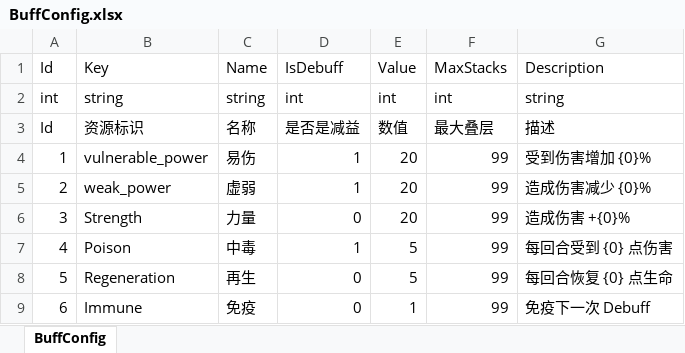
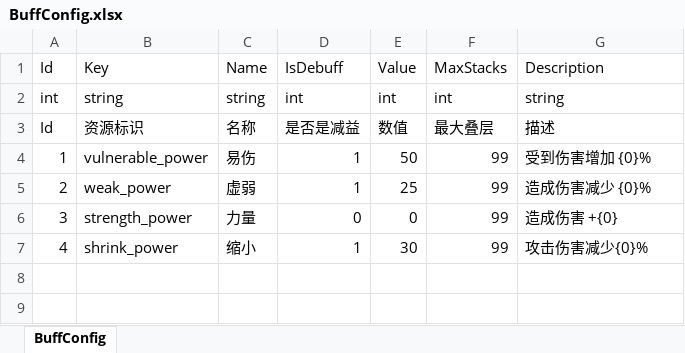
Before and after one commit to koto233/Unity-Roguelike-Deckbuilder, an Excel workbook: Roguelike-Deckbuilder/Assets/Config/Excel/BuffConfig.xlsx, sheet BuffConfig, drawn as a sheet; values as stored, in another font and other column widths than the file's, no borders; removed rows and columns are numbered as before the commit, all else as after; the diff names each change by its address in the sheet, - before the commit and + after, or states it on an @@ line.

Commit message:
feat(ActionConfig): 添加意图配置系统并重构战斗意图机制
- 实现ActionConfig配置类继承IConfig接口，支持多意图条目
- 新增IntentEntry类用于存储意图ID和数值配置
- 更新配置加载系统以支持ActionConfig数据表

refactor(battle): 重构战斗系统意图处理逻辑

- 修改BattleContext添加Attacker属性，默认CurrentTurn为0
- 更新Enemy类实现新的意图决策流程，支持多种意图组合
- 替换旧的意图系统为基于ActionConfig的新系统
- 重构EnemyAI接口，从DecideIntent改为DecideAction方法

fix(buffs): 调整缓冲数值和配置映射

- 更新BuffConfig.json中易伤和虚弱效果数值
- 将力量缓冲Key从"Strength"更改为"strength_power"
- 移除再生和免疫缓冲，新增缩小缓冲(SHRINK_POWER)
- 创建ShrinkerBuff类实现攻击伤害减少效果

refactor(enemies): 重构敌人AI决策系统

- 更新EnemyAIFactory映射关系，替换史莱姆AI为甲虫AI
- 实现BeetleAI和TwigSlimeS AI行为逻辑
- 移除BruteAI和旧的SlimeAI实现
- 更新AI接口定义和工厂创建方式

chore(GMTool): 注释掉GM工具中的伤害测试功能

- 临时禁用DamagePlayer方法中的伤害测试代码
- 清理GMToolWindow中的空白行

assets: 添加新的缓冲图标资源

- 添加shrink_power.png和strength_power.png图像资源
- 配置对应的Unity资源元数据文件

```diff
--- a/Roguelike-Deckbuilder/Assets/Config/Excel/BuffConfig.xlsx (sheet BuffConfig)
+++ b/Roguelike-Deckbuilder/Assets/Config/Excel/BuffConfig.xlsx (sheet BuffConfig)
-E4: 20
+E4: 50
-E5: 20
+E5: 25
-B6: Strength
+B6: strength_power
-E6: 20
+E6: 0
-G6: 造成伤害 +{0}%
+G6: 造成伤害 +{0}
-row 7: 4 | Poison | 中毒 | 1 | 5 | 99 | 每回合受到 {0} 点伤害
-row 8: 5 | Regeneration | 再生 | 0 | 5 | 99 | 每回合恢复 {0} 点生命
-row 9: 6 | Immune | 免疫 | 0 | 1 | 99 | 免疫下一次 Debuff
+row 7: 4 | shrink_power | 缩小 | 1 | 30 | 99 | 攻击伤害减少{0}%
```
Also changed, not shown: Roguelike-Deckbuilder/Assets/Config/Excel/ActionConfig.xlsx, Roguelike-Deckbuilder/Assets/Config/Excel/EnemyConfig.xlsx, 41 other files.
